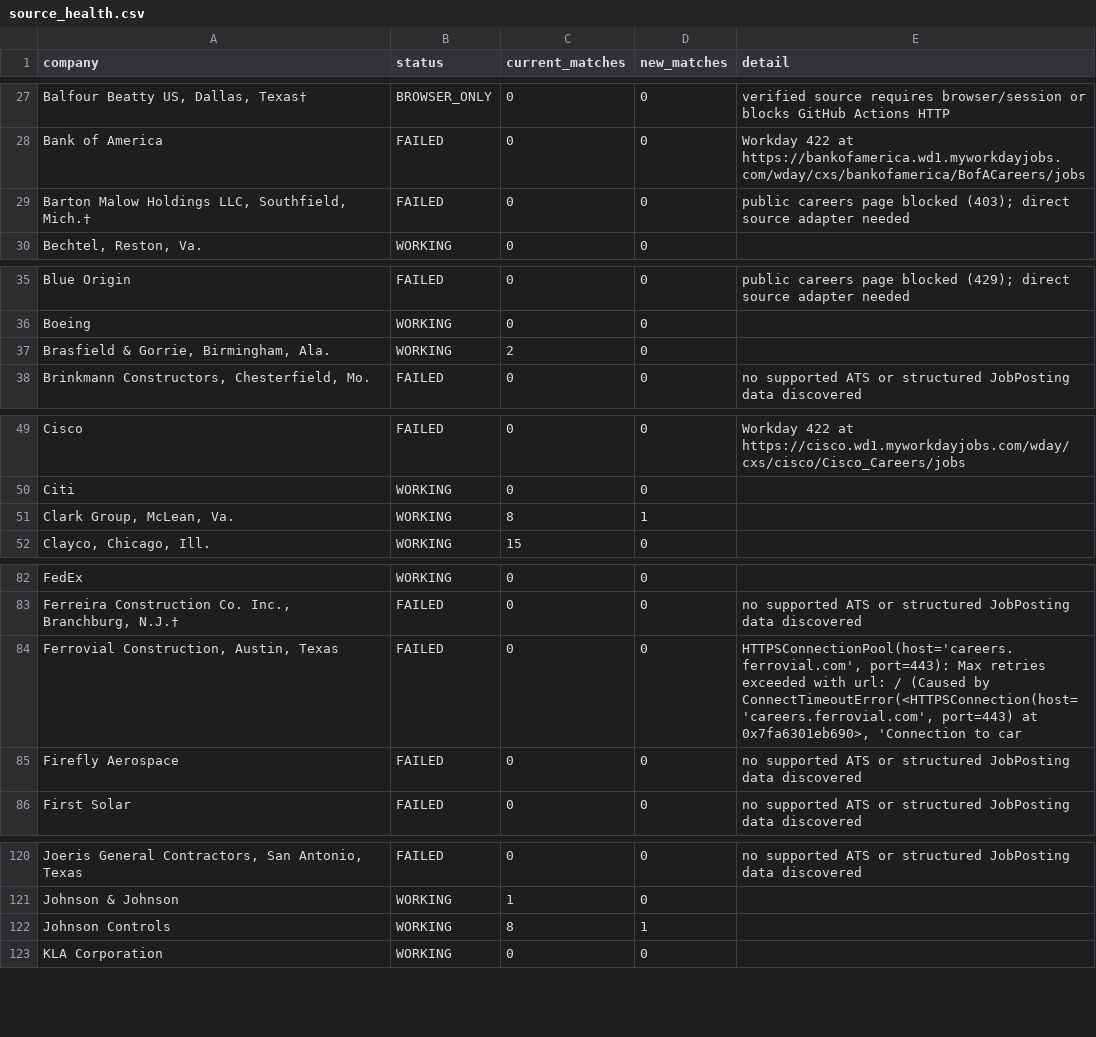
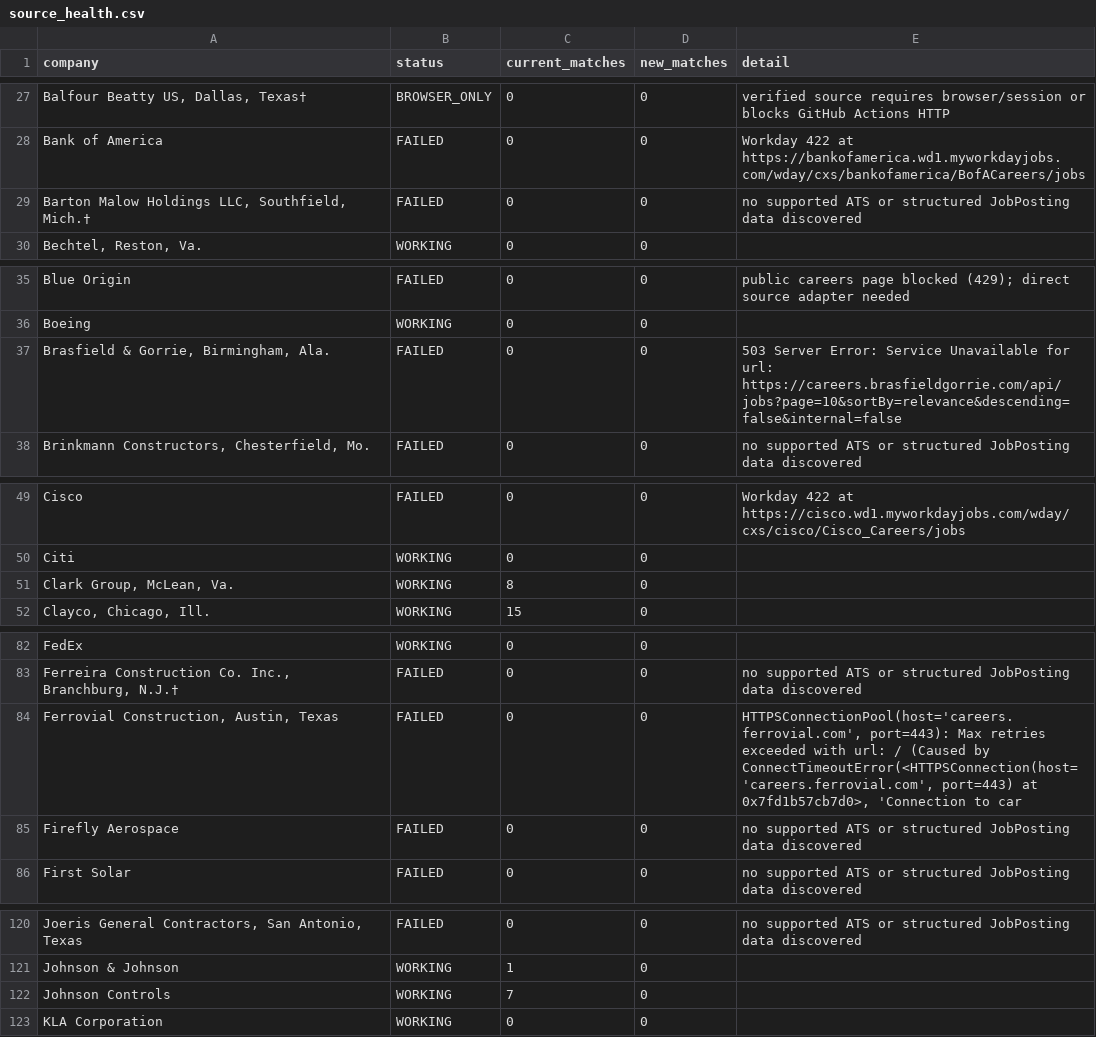
Before and after one commit to harsha271199/jp, a CSV file: source_health.csv, drawn as a sheet; only a part is shown, gaps mark what is left out; the diff covers the shown part only; the diff names each change by its address in the sheet, - before the commit and + after, or states it on an @@ line.

```diff
--- a/source_health.csv
+++ b/source_health.csv
-E29 (detail): public careers page blocked (403); direct source adapter needed
+E29 (detail): no supported ATS or structured JobPosting data discovered
-B37 (status): WORKING
+B37 (status): FAILED
-C37 (current_matches): 2
+C37 (current_matches): 0
-E37 (detail): (empty)
+E37 (detail): 503 Server Error: Service Unavailable for url: https://careers.brasfieldgorrie.com/api/jobs?page=10&sortBy=relevance&descending=false&internal=false
-D51 (new_matches): 1
+D51 (new_matches): 0
-E84 (detail): …port=443) at 0x7fa6301eb690>, 'Connection to…
+E84 (detail): …port=443) at 0x7fd1b57cb7d0>, 'Connection to…
-C122 (current_matches): 8
+C122 (current_matches): 7
-D122 (new_matches): 1
+D122 (new_matches): 0
```
Also changed, not shown: 6 edited cells elsewhere in this file, current_jobs.csv.
